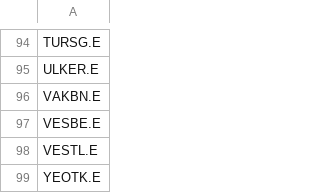
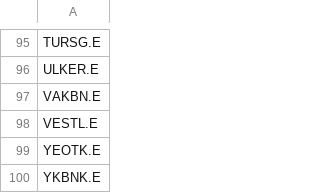
Before and after one commit to aliosmanbeker/streamlit_app, a CSV file: filtered_islem_kodu.csv, drawn as a sheet; only a part is shown, gaps mark what is left out; the shorter side is filled out with more unchanged rows; removed rows and columns are numbered as before the commit, all else as after; the diff covers the shown part only; the diff names each change by its address in the sheet, - before the commit and + after, or states it on an @@ line.

```diff
--- a/filtered_islem_kodu.csv
+++ b/filtered_islem_kodu.csv
-row 97: VESBE.E
```
Also changed, not shown: 7 added rows, 6 removed rows and 4 edited cells elsewhere in this file, EOD/BULTEN/highest_strike_price.csv, EOD/BULTEN/warrant_list.csv, 14 other files.
